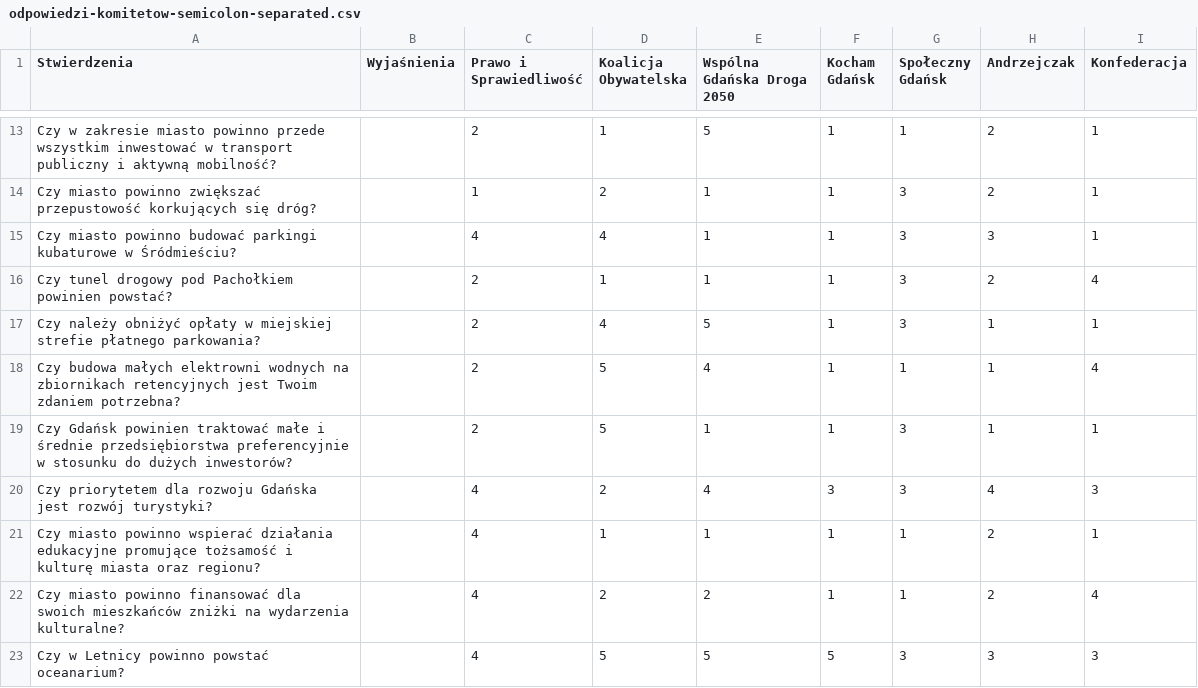
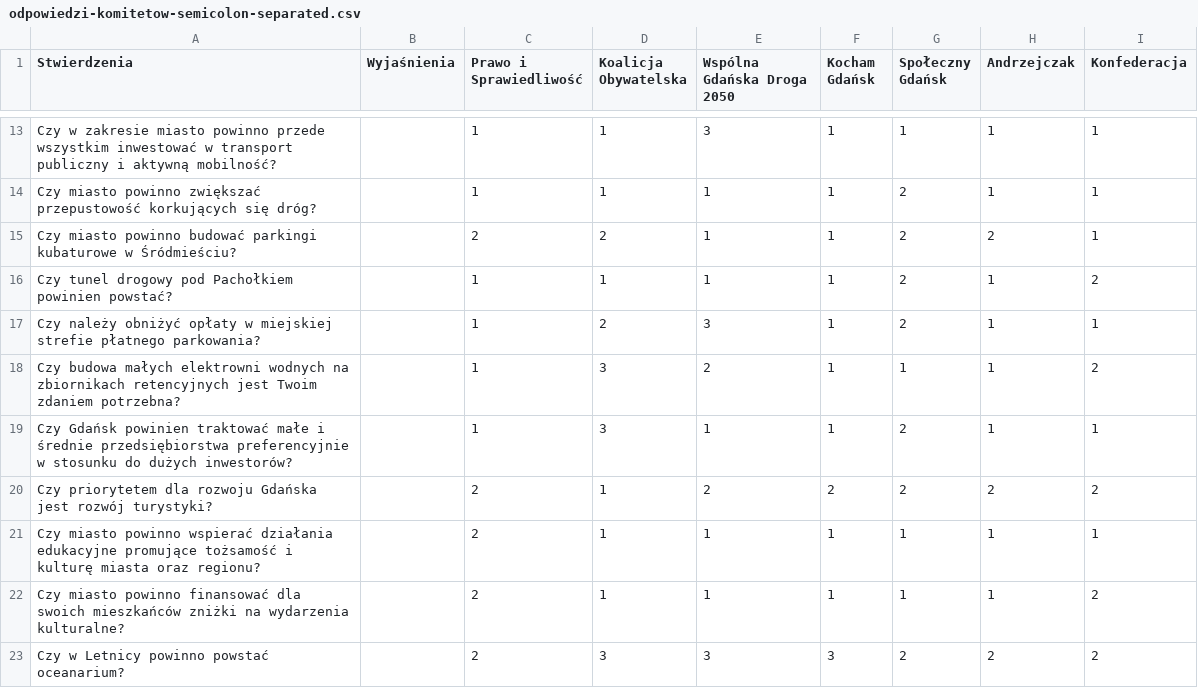
Before and after one commit to julnac/gdanski-latarnik-wyborczy, a CSV file: public/odpowiedzi-komitetow-semicolon-separated.csv, drawn as a sheet; only a part is shown, gaps mark what is left out; the diff covers the shown part only; the diff names each change by its address in the sheet, - before the commit and + after, or states it on an @@ line.

```diff
--- a/public/odpowiedzi-komitetow-semicolon-separated.csv
+++ b/public/odpowiedzi-komitetow-semicolon-separated.csv
-C13 (Prawo i Sprawiedliwość): 2
+C13 (Prawo i Sprawiedliwość): 1
-E13 (Wspólna Gdańska Droga 2050): 5
+E13 (Wspólna Gdańska Droga 2050): 3
-H13:H14 (Andrzejczak): 2
+H13:H14 (Andrzejczak): 1
-D14 (Koalicja Obywatelska): 2
+D14 (Koalicja Obywatelska): 1
-G14:G17 (Społeczny Gdańsk): 3
+G14:G17 (Społeczny Gdańsk): 2
-C15 (Prawo i Sprawiedliwość): 4
+C15 (Prawo i Sprawiedliwość): 2
-D15 (Koalicja Obywatelska): 4
+D15 (Koalicja Obywatelska): 2
-H15 (Andrzejczak): 3
+H15 (Andrzejczak): 2
-C16:C19 (Prawo i Sprawiedliwość): 2
+C16:C19 (Prawo i Sprawiedliwość): 1
-H16 (Andrzejczak): 2
+H16 (Andrzejczak): 1
-I16 (Konfederacja): 4
+I16 (Konfederacja): 2
-D17 (Koalicja Obywatelska): 4
+D17 (Koalicja Obywatelska): 2
-E17 (Wspólna Gdańska Droga 2050): 5
+E17 (Wspólna Gdańska Droga 2050): 3
-D18:D19 (Koalicja Obywatelska): 5
+D18:D19 (Koalicja Obywatelska): 3
-E18 (Wspólna Gdańska Droga 2050): 4
+E18 (Wspólna Gdańska Droga 2050): 2
-I18 (Konfederacja): 4
+I18 (Konfederacja): 2
-G19:G20 (Społeczny Gdańsk): 3
+G19:G20 (Społeczny Gdańsk): 2
-C20:C23 (Prawo i Sprawiedliwość): 4
+C20:C23 (Prawo i Sprawiedliwość): 2
-D20 (Koalicja Obywatelska): 2
+D20 (Koalicja Obywatelska): 1
-E20 (Wspólna Gdańska Droga 2050): 4
+E20 (Wspólna Gdańska Droga 2050): 2
-F20 (Kocham Gdańsk): 3
+F20 (Kocham Gdańsk): 2
-H20 (Andrzejczak): 4
+H20 (Andrzejczak): 2
-I20 (Konfederacja): 3
+I20 (Konfederacja): 2
-H21:H22 (Andrzejczak): 2
+H21:H22 (Andrzejczak): 1
-D22 (Koalicja Obywatelska): 2
+D22 (Koalicja Obywatelska): 1
-E22 (Wspólna Gdańska Droga 2050): 2
+E22 (Wspólna Gdańska Droga 2050): 1
-I22 (Konfederacja): 4
+I22 (Konfederacja): 2
-D23 (Koalicja Obywatelska): 5
+D23 (Koalicja Obywatelska): 3
-E23 (Wspólna Gdańska Droga 2050): 5
+E23 (Wspólna Gdańska Droga 2050): 3
-F23 (Kocham Gdańsk): 5
+F23 (Kocham Gdańsk): 3
-G23 (Społeczny Gdańsk): 3
+G23 (Społeczny Gdańsk): 2
-H23 (Andrzejczak): 3
+H23 (Andrzejczak): 2
-I23 (Konfederacja): 3
+I23 (Konfederacja): 2
```
Also changed, not shown: 80 edited cells elsewhere in this file, 3 other files.
